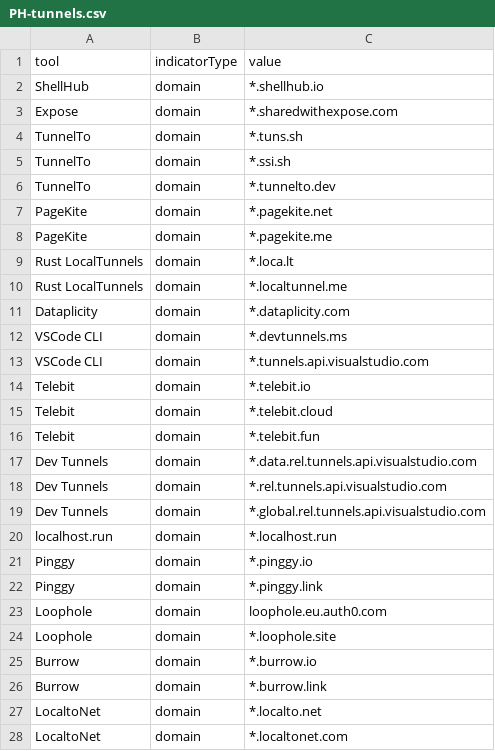
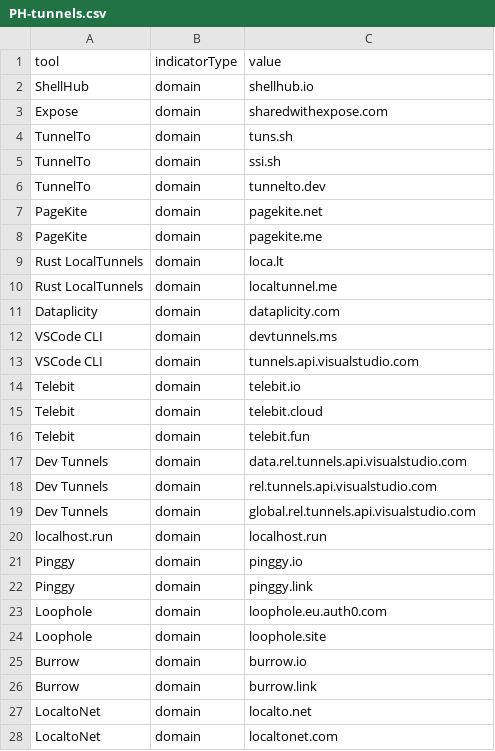
Before and after one commit to alpine-sec/Hunting-Resources, a CSV file: PH-tunnels.csv, drawn as a sheet; only a part is shown; the diff covers the shown part only.

Commit message:
Update PH-tunnels.csv

```diff
--- a/PH-tunnels.csv
+++ b/PH-tunnels.csv
@@ -1,28 +1,28 @@
 tool,indicatorType,value
-ShellHub,domain,*.shellhub.io
-Expose,domain,*.sharedwithexpose.com
-TunnelTo,domain,*.tuns.sh
-TunnelTo,domain,*.ssi.sh
-TunnelTo,domain,*.tunnelto.dev
-PageKite,domain,*.pagekite.net
-PageKite,domain,*.pagekite.me
-Rust LocalTunnels,domain,*.loca.lt
-Rust LocalTunnels,domain,*.localtunnel.me
-Dataplicity,domain,*.dataplicity.com
-VSCode CLI,domain,*.devtunnels.ms
-VSCode CLI,domain,*.tunnels.api.visualstudio.com
-Telebit,domain,*.telebit.io
-Telebit,domain,*.telebit.cloud
-Telebit,domain,*.telebit.fun
-Dev Tunnels,domain,*.data.rel.tunnels.api.visualstudio.com
-Dev Tunnels,domain,*.rel.tunnels.api.visualstudio.com
-Dev Tunnels,domain,*.global.rel.tunnels.api.visualstudio.com
-localhost.run,domain,*.localhost.run
-Pinggy,domain,*.pinggy.io
-Pinggy,domain,*.pinggy.link
+ShellHub,domain,shellhub.io
+Expose,domain,sharedwithexpose.com
+TunnelTo,domain,tuns.sh
+TunnelTo,domain,ssi.sh
+TunnelTo,domain,tunnelto.dev
+PageKite,domain,pagekite.net
+PageKite,domain,pagekite.me
+Rust LocalTunnels,domain,loca.lt
+Rust LocalTunnels,domain,localtunnel.me
+Dataplicity,domain,dataplicity.com
+VSCode CLI,domain,devtunnels.ms
+VSCode CLI,domain,tunnels.api.visualstudio.com
+Telebit,domain,telebit.io
+Telebit,domain,telebit.cloud
+Telebit,domain,telebit.fun
+Dev Tunnels,domain,data.rel.tunnels.api.visualstudio.com
+Dev Tunnels,domain,rel.tunnels.api.visualstudio.com
+Dev Tunnels,domain,global.rel.tunnels.api.visualstudio.com
+localhost.run,domain,localhost.run
+Pinggy,domain,pinggy.io
+Pinggy,domain,pinggy.link
 Loophole,domain,loophole.eu.auth0.com
-Loophole,domain,*.loophole.site
-Burrow,domain,*.burrow.io
-Burrow,domain,*.burrow.link
-LocaltoNet,domain,*.localto.net
-LocaltoNet,domain,*.localtonet.com
+Loophole,domain,loophole.site
+Burrow,domain,burrow.io
+Burrow,domain,burrow.link
+LocaltoNet,domain,localto.net
+LocaltoNet,domain,localtonet.com
```
Also changed, not shown: 1 removed row and 26 edited cells elsewhere in this file.
